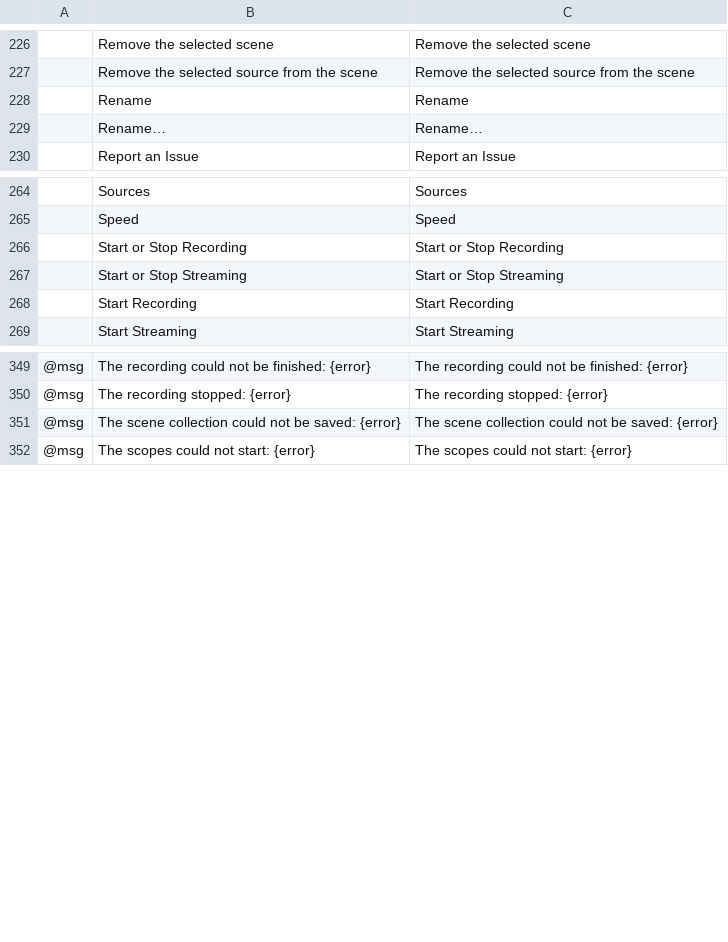
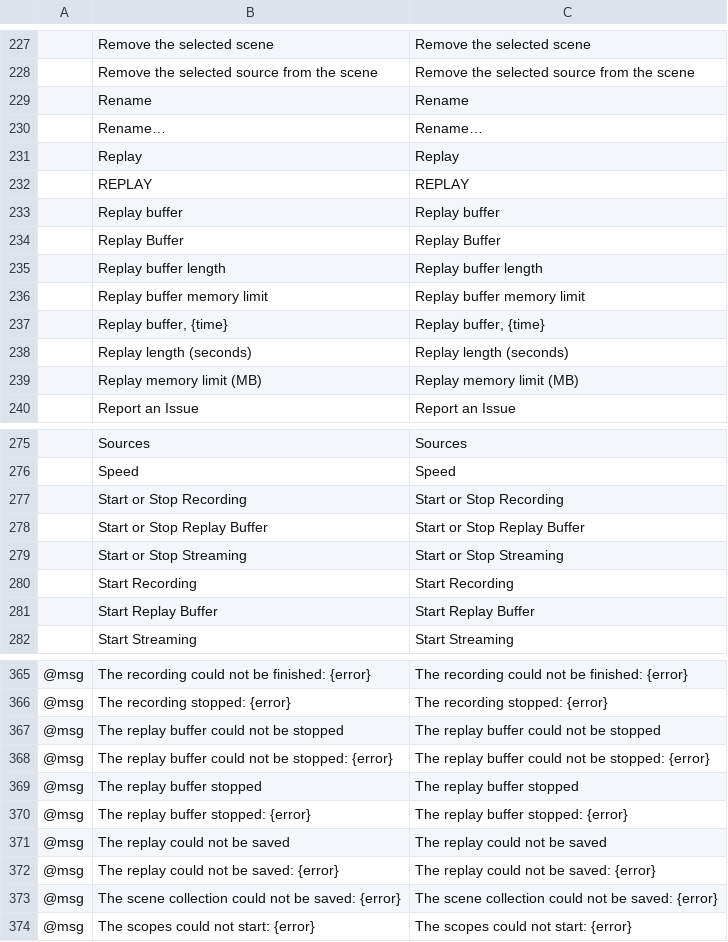
Before and after one commit to blamejs/StudioCraft, a TSV file: crates/ui-egui/i18n/locales/en/studiocraft.tsv, drawn as a sheet; only a part is shown, gaps mark what is left out; the diff covers the shown part only; the diff names each change by its address in the sheet, - before the commit and + after, or states it on an @@ line.

```diff
--- a/crates/ui-egui/i18n/locales/en/studiocraft.tsv
+++ b/crates/ui-egui/i18n/locales/en/studiocraft.tsv
+row 231:  | Replay | Replay
+row 232:  | REPLAY | REPLAY
+row 233:  | Replay buffer | Replay buffer
+row 234:  | Replay Buffer | Replay Buffer
+row 235:  | Replay buffer length | Replay buffer length
+row 236:  | Replay buffer memory limit | Replay buffer memory limit
+row 237:  | Replay buffer, {time} | Replay buffer, {time}
+row 238:  | Replay length (seconds) | Replay length (seconds)
+row 239:  | Replay memory limit (MB) | Replay memory limit (MB)
+row 278:  | Start or Stop Replay Buffer | Start or Stop Replay Buffer
+row 281:  | Start Replay Buffer | Start Replay Buffer
+row 367: @msg | The replay buffer could not be stopped | The replay buffer could not be stopped
+row 368: @msg | The replay buffer could not be stopped: {error} | The replay buffer could not be stopped: {error}
+row 369: @msg | The replay buffer stopped | The replay buffer stopped
+row 370: @msg | The replay buffer stopped: {error} | The replay buffer stopped: {error}
+row 371: @msg | The replay could not be saved | The replay could not be saved
+row 372: @msg | The replay could not be saved: {error} | The replay could not be saved: {error}
```
Also changed, not shown: 6 added rows, 1 removed row and 2 edited cells elsewhere in this file, crates/ui-egui/i18n/locales/de/studiocraft.tsv, 32 other files.
